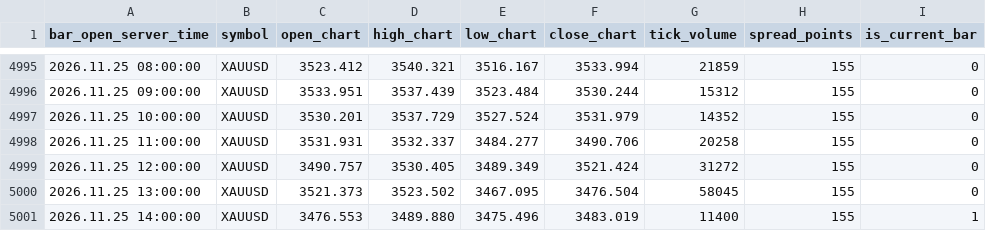
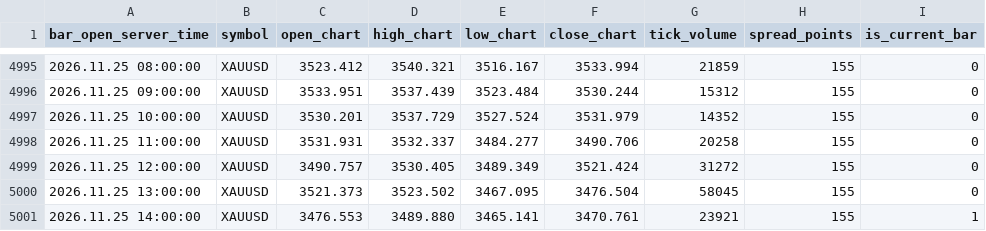
Before and after one commit to nkrabby/gold-terminal, a CSV file: market/exness_h1.csv, drawn as a sheet; only a part is shown, gaps mark what is left out.

Commit message:
data: refresh Exness XAUUSD market snapshot

```diff
--- a/market/exness_h1.csv
+++ b/market/exness_h1.csv
@@ -5000,2 +5000,2 @@ bar_open_server_time,symbol,open_chart,high_chart,low_chart,close_chart,tick_vol
 2026.11.25 13:00:00,XAUUSD,3521.373,3523.502,3467.095,3476.504,58045,155,0
-2026.11.25 14:00:00,XAUUSD,3476.553,3489.880,3475.496,3483.019,11400,155,1
+2026.11.25 14:00:00,XAUUSD,3476.553,3489.880,3465.141,3470.761,23921,155,1
```
Also changed, not shown: market/exness_m15.csv, 1 other file.
